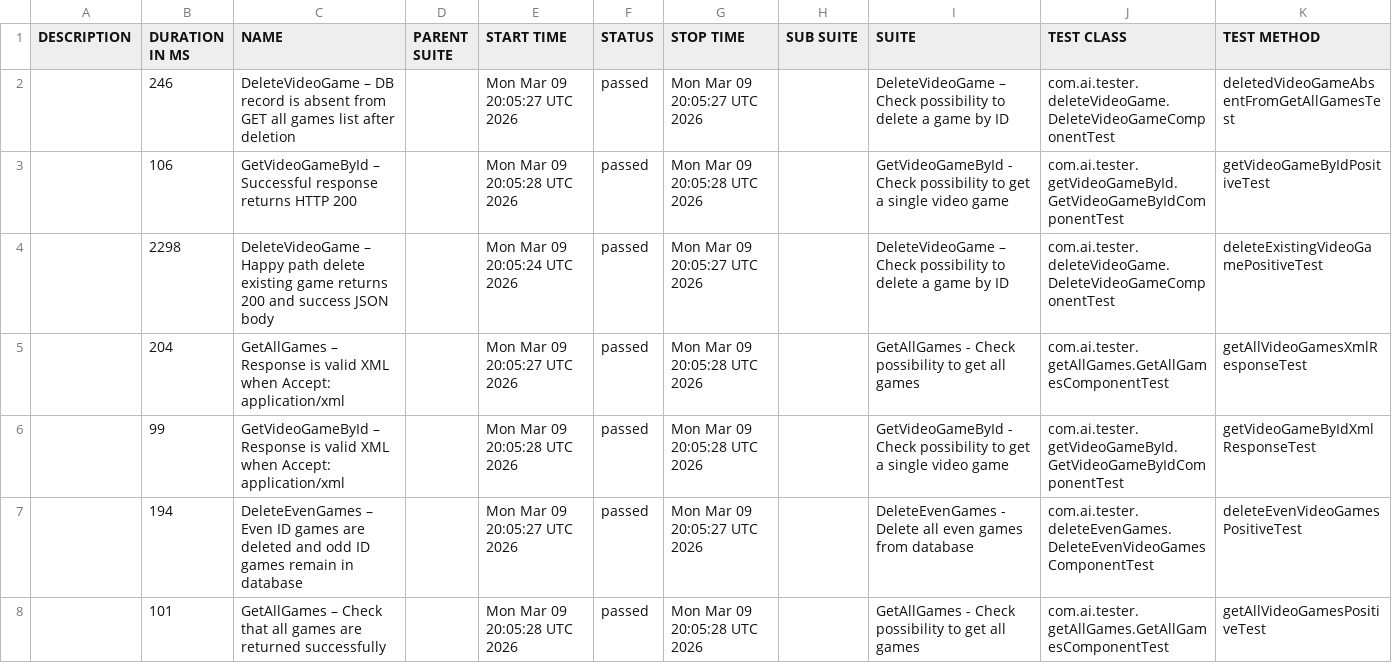
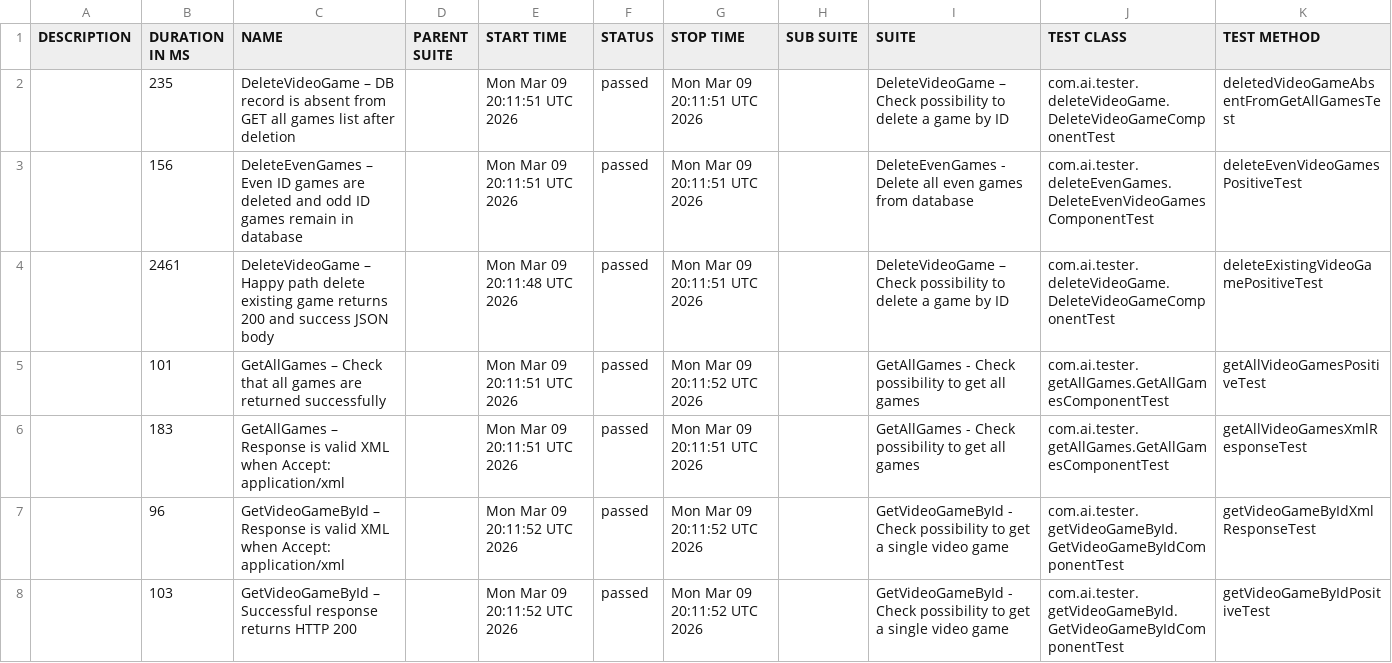
Before and after one commit to ivanKuleshin/VideoGameDB, a CSV file: pr-10/data/suites.csv, drawn as a sheet.

Commit message:
Deploying to gh-pages from @ ivanKuleshin/VideoGameDB@b3d22fab1ee73ab67dceb9e658039e6ef4ee4e79 🚀

```diff
--- a/pr-10/data/suites.csv
+++ b/pr-10/data/suites.csv
@@ -1,8 +1,8 @@
 "DESCRIPTION","DURATION IN MS","NAME","PARENT SUITE","START TIME","STATUS","STOP TIME","SUB SUITE","SUITE","TEST CLASS","TEST METHOD"
-"","246","DeleteVideoGame – DB record is absent from GET all games list after deletion","","Mon Mar 09 20:05:27 UTC 2026","passed","Mon Mar 09 20:05:27 UTC 2026","","DeleteVideoGame – Check possibility to delete a game by ID","com.ai.tester.deleteVideoGame.DeleteVideoGameComponentTest","deletedVideoGameAbsentFromGetAllGamesTest"
-"","106","GetVideoGameById – Successful response returns HTTP 200","","Mon Mar 09 20:05:28 UTC 2026","passed","Mon Mar 09 20:05:28 UTC 2026","","GetVideoGameById - Check possibility to get a single video game","com.ai.tester.getVideoGameById.GetVideoGameByIdComponentTest","getVideoGameByIdPositiveTest"
-"","2298","DeleteVideoGame – Happy path delete existing game returns 200 and success JSON body","","Mon Mar 09 20:05:24 UTC 2026","passed","Mon Mar 09 20:05:27 UTC 2026","","DeleteVideoGame – Check possibility to delete a game by ID","com.ai.tester.deleteVideoGame.DeleteVideoGameComponentTest","deleteExistingVideoGamePositiveTest"
-"","204","GetAllGames – Response is valid XML when Accept: application/xml","","Mon Mar 09 20:05:27 UTC 2026","passed","Mon Mar 09 20:05:28 UTC 2026","","GetAllGames - Check possibility to get all games","com.ai.tester.getAllGames.GetAllGamesComponentTest","getAllVideoGamesXmlResponseTest"
-"","99","GetVideoGameById – Response is valid XML when Accept: application/xml","","Mon Mar 09 20:05:28 UTC 2026","passed","Mon Mar 09 20:05:28 UTC 2026","","GetVideoGameById - Check possibility to get a single video game","com.ai.tester.getVideoGameById.GetVideoGameByIdComponentTest","getVideoGameByIdXmlResponseTest"
-"","194","DeleteEvenGames – Even ID games are deleted and odd ID games remain in database","","Mon Mar 09 20:05:27 UTC 2026","passed","Mon Mar 09 20:05:27 UTC 2026","","DeleteEvenGames - Delete all even games from database","com.ai.tester.deleteEvenGames.DeleteEvenVideoGamesComponentTest","deleteEvenVideoGamesPositiveTest"
-"","101","GetAllGames – Check that all games are returned successfully","","Mon Mar 09 20:05:28 UTC 2026","passed","Mon Mar 09 20:05:28 UTC 2026","","GetAllGames - Check possibility to get all games","com.ai.tester.getAllGames.GetAllGamesComponentTest","getAllVideoGamesPositiveTest"
+"","235","DeleteVideoGame – DB record is absent from GET all games list after deletion","","Mon Mar 09 20:11:51 UTC 2026","passed","Mon Mar 09 20:11:51 UTC 2026","","DeleteVideoGame – Check possibility to delete a game by ID","com.ai.tester.deleteVideoGame.DeleteVideoGameComponentTest","deletedVideoGameAbsentFromGetAllGamesTest"
+"","156","DeleteEvenGames – Even ID games are deleted and odd ID games remain in database","","Mon Mar 09 20:11:51 UTC 2026","passed","Mon Mar 09 20:11:51 UTC 2026","","DeleteEvenGames - Delete all even games from database","com.ai.tester.deleteEvenGames.DeleteEvenVideoGamesComponentTest","deleteEvenVideoGamesPositiveTest"
+"","2461","DeleteVideoGame – Happy path delete existing game returns 200 and success JSON body","","Mon Mar 09 20:11:48 UTC 2026","passed","Mon Mar 09 20:11:51 UTC 2026","","DeleteVideoGame – Check possibility to delete a game by ID","com.ai.tester.deleteVideoGame.DeleteVideoGameComponentTest","deleteExistingVideoGamePositiveTest"
+"","101","GetAllGames – Check that all games are returned successfully","","Mon Mar 09 20:11:51 UTC 2026","passed","Mon Mar 09 20:11:52 UTC 2026","","GetAllGames - Check possibility to get all games","com.ai.tester.getAllGames.GetAllGamesComponentTest","getAllVideoGamesPositiveTest"
+"","183","GetAllGames – Response is valid XML when Accept: application/xml","","Mon Mar 09 20:11:51 UTC 2026","passed","Mon Mar 09 20:11:51 UTC 2026","","GetAllGames - Check possibility to get all games","com.ai.tester.getAllGames.GetAllGamesComponentTest","getAllVideoGamesXmlResponseTest"
+"","96","GetVideoGameById – Response is valid XML when Accept: application/xml","","Mon Mar 09 20:11:52 UTC 2026","passed","Mon Mar 09 20:11:52 UTC 2026","","GetVideoGameById - Check possibility to get a single video game","com.ai.tester.getVideoGameById.GetVideoGameByIdComponentTest","getVideoGameByIdXmlResponseTest"
+"","103","GetVideoGameById – Successful response returns HTTP 200","","Mon Mar 09 20:11:52 UTC 2026","passed","Mon Mar 09 20:11:52 UTC 2026","","GetVideoGameById - Check possibility to get a single video game","com.ai.tester.getVideoGameById.GetVideoGameByIdComponentTest","getVideoGameByIdPositiveTest"
```
Also changed, not shown: 34 other files.
